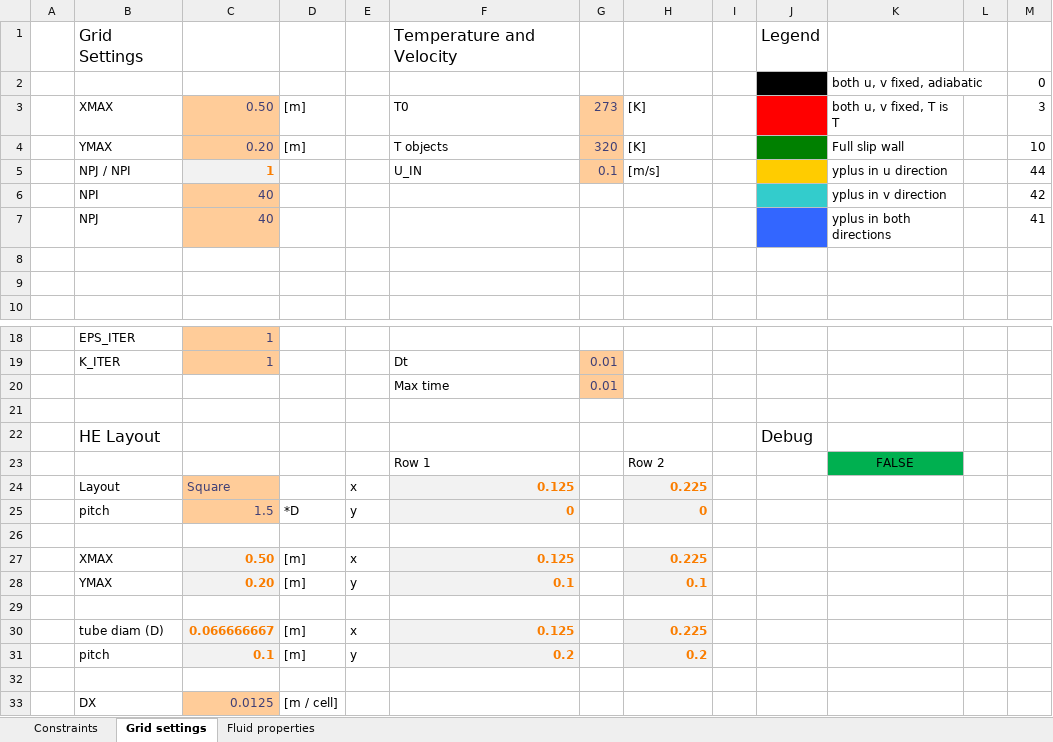
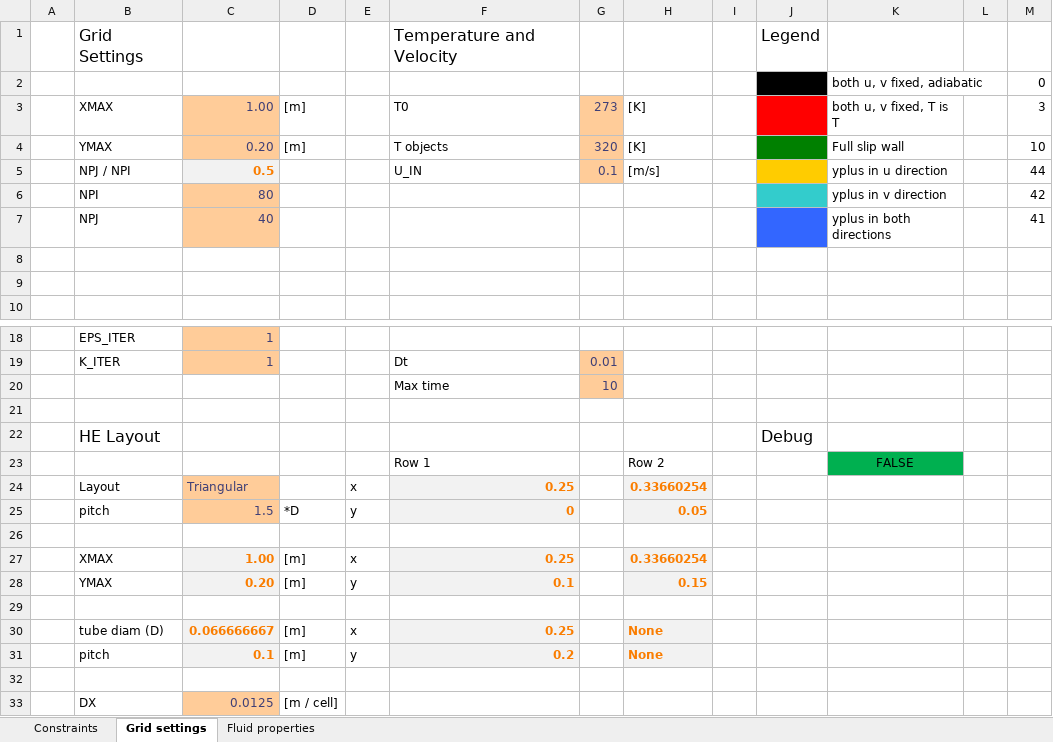
Before and after one commit to dirkjakobs/4RM00_CFD, an Excel workbook: constraints.xlsm, sheet Grid settings, drawn as a sheet; only a part is shown, gaps mark what is left out; values as stored, in another font and other column widths than the file's, no borders; charts and pictures and conditional formats not drawn; the diff names each change by its address in the sheet, - before the commit and + after, or states it on an @@ line.

```diff
--- a/constraints.xlsm (sheet Grid settings)
+++ b/constraints.xlsm (sheet Grid settings)
-C3: 0.50
+C3: 1.00
-C5: 1
+C5: 0.5
-C6: 40
+C6: 80
-G20: 0.01
+G20: 10
-C24: Square
+C24: Triangular
-F24: 0.125
+F24: 0.25
-H24: 0.225
+H24: 0.33660254
-H25: 0
+H25: 0.05
-C27: 0.50
+C27: 1.00
-F27: 0.125
+F27: 0.25
-H27: 0.225
+H27: 0.33660254
-H28: 0.1
+H28: 0.15
-F30: 0.125
+F30: 0.25
-H30: 0.225
+H30: None
-H31: 0.2
+H31: None
```
Also changed, not shown: charts or pictures, 2 other files.
